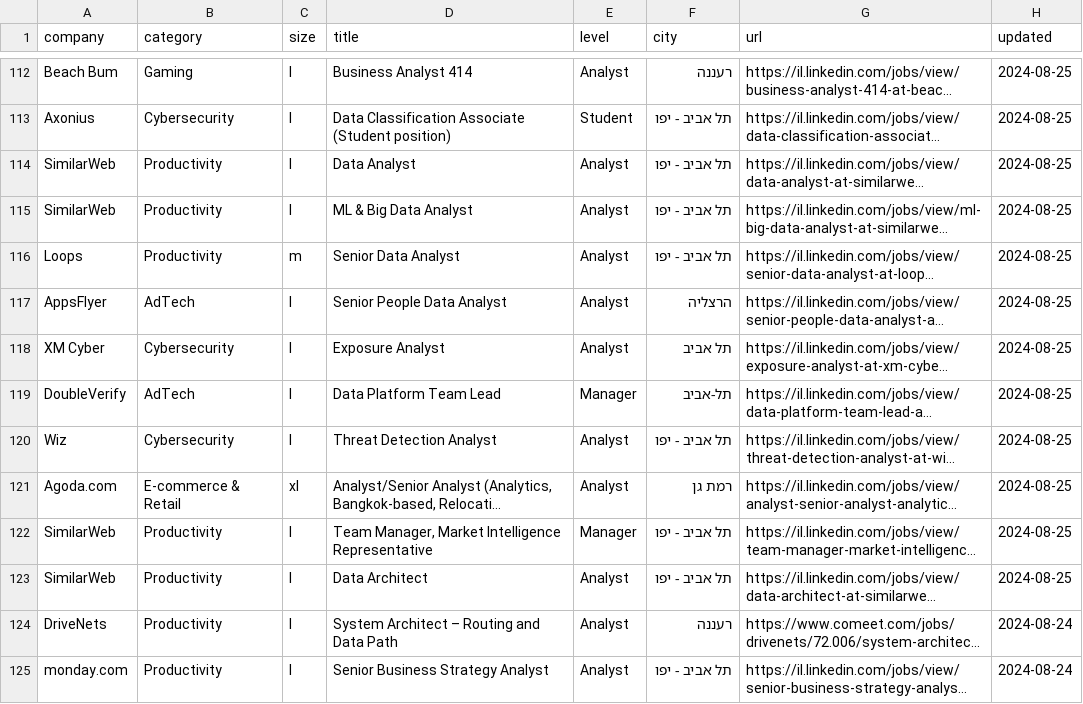
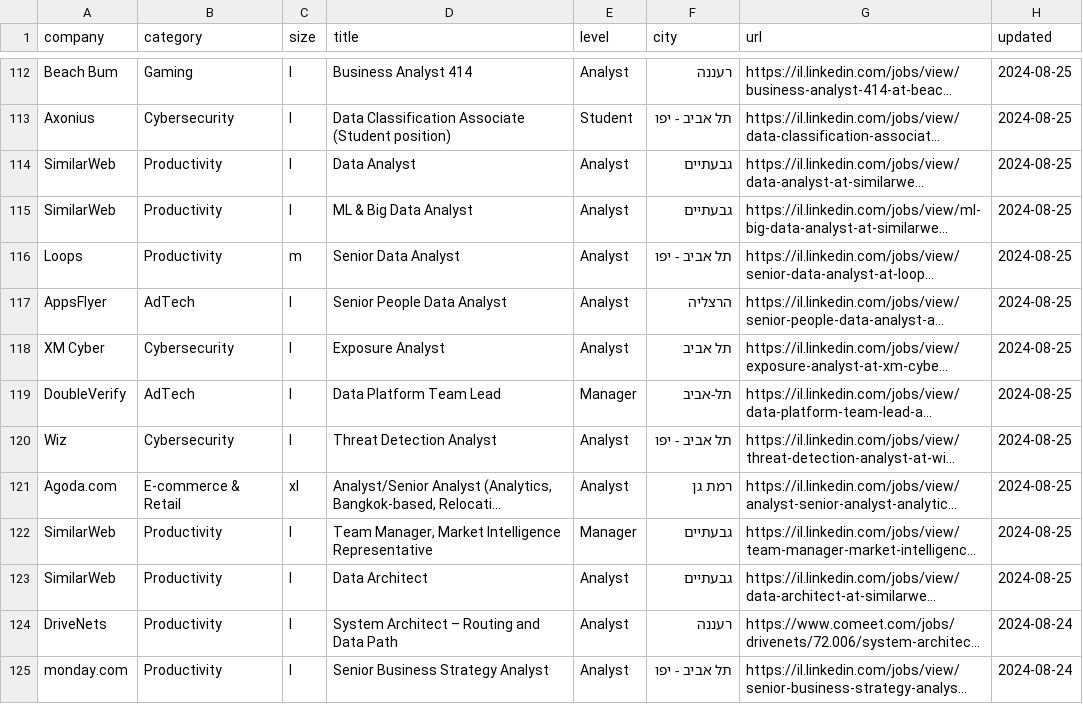
Before and after one commit to mluggy/techmap, a CSV file: jobs/business.csv, drawn as a sheet; only a part is shown, gaps mark what is left out; long unchanged cells end in …; the diff names each change by its address in the sheet, - before the commit and + after, or states it on an @@ line.

```diff
--- a/jobs/business.csv
+++ b/jobs/business.csv
-F114:F115 (city): תל אביב - יפו
+F114:F115 (city): גבעתיים
-F122:F123 (city): תל אביב - יפו
+F122:F123 (city): גבעתיים
```
Also changed, not shown: jobs/data-science.csv, jobs/product.csv, 9 other files.
